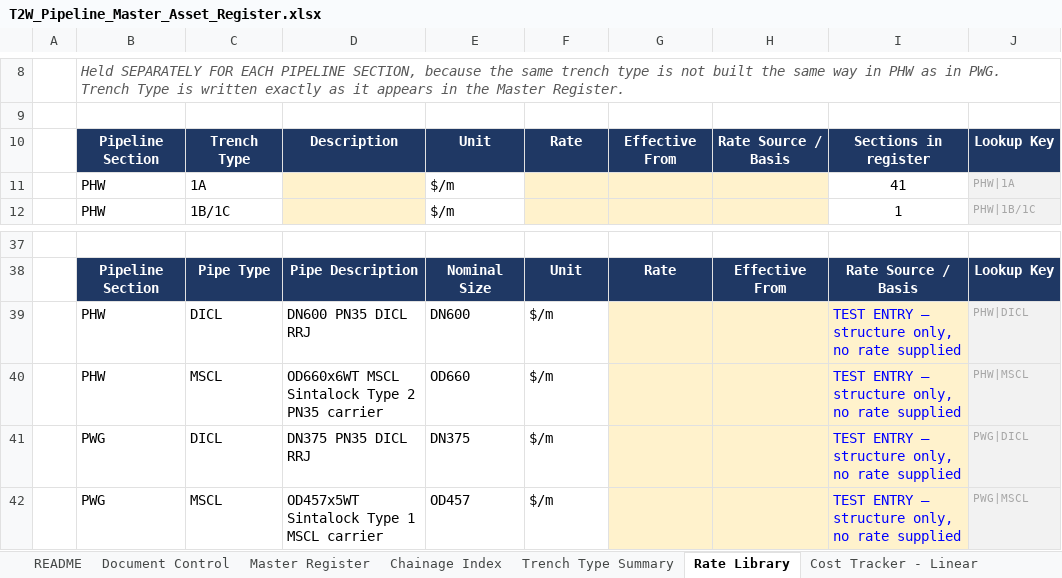
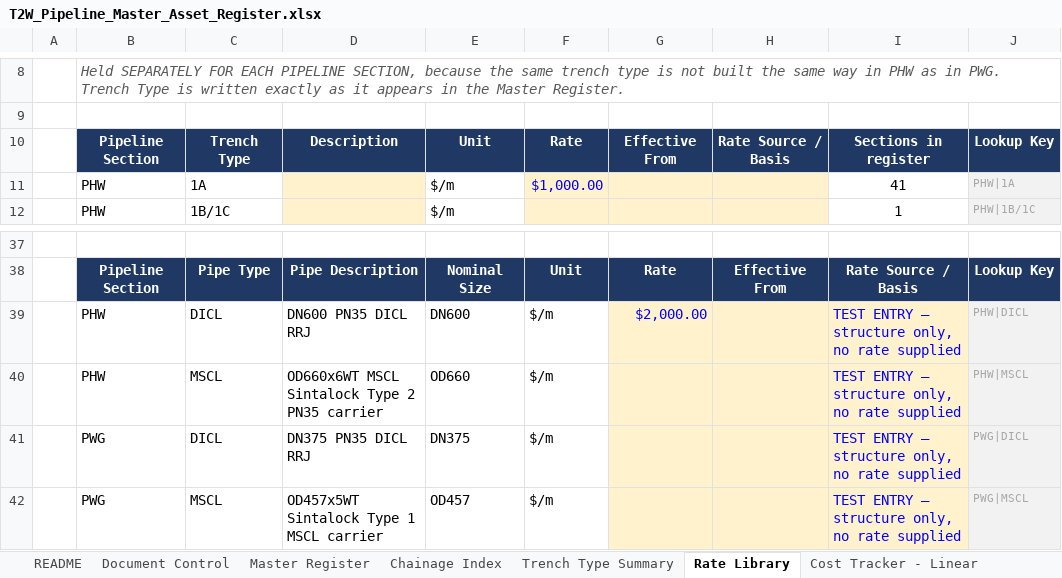
Before and after one commit to dirt3boy47/t2w-asset-register_rev2, an Excel workbook: T2W_Pipeline_Master_Asset_Register.xlsx, sheet Rate Library, drawn as a sheet; only a part is shown, gaps mark what is left out; values as stored, in another font and other column widths than the file's, no borders; the diff names each change by its address in the sheet, - before the commit and + after, or states it on an @@ line.

```diff
--- a/T2W_Pipeline_Master_Asset_Register.xlsx (sheet Rate Library)
+++ b/T2W_Pipeline_Master_Asset_Register.xlsx (sheet Rate Library)
-F11: (empty)
+F11: $1,000.00
-G39: (empty)
+G39: $2,000.00
```
Also changed, not shown: sheet Cost Tracker - Linear, sheet Cost Dashboard, charts or pictures.
